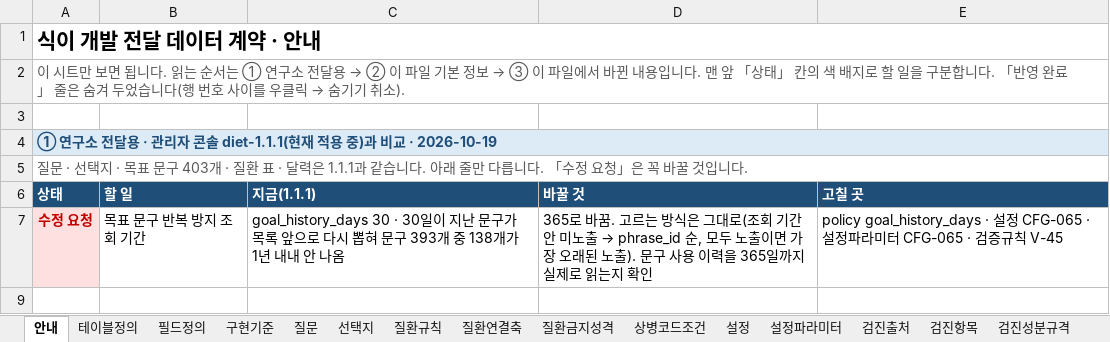
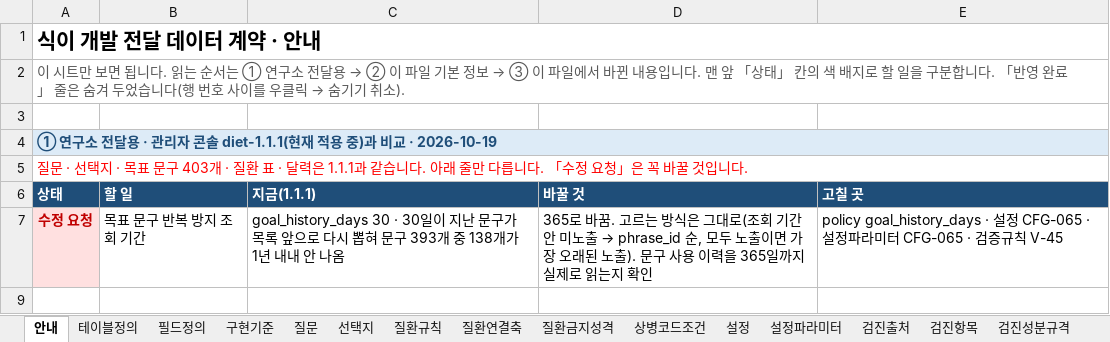
Before and after one commit to srleeinkorea/Project_maiReport, an Excel workbook: 전달/2026-10-19_연구소_식이데이터계약/maiReport_식이_개발전달_데이터계약_v1.0.0.xlsx, sheet 안내, drawn as a sheet; only a part is shown; values as stored, in another font and other column widths than the file's, no borders; the diff names each change by its address in the sheet, - before the commit and + after, or states it on an @@ line.

```diff
--- a/전달/2026-10-19_연구소_식이데이터계약/maiReport_식이_개발전달_데이터계약_v1.0.0.xlsx (sheet 안내)
+++ b/전달/2026-10-19_연구소_식이데이터계약/maiReport_식이_개발전달_데이터계약_v1.0.0.xlsx (sheet 안내)
-A5 text colour: #595959
+A5 text colour: #FF0000
```
Also changed, not shown: sheet 번역_en, sheet 구현기준, sheet 목표문구, docs/엔진/식이/maiReport_식이_의학근거대조_v1.0.0.xlsx, 전달/2026-10-19_연구소_식이데이터계약/maiReport_식이_참조설정데이터_v1.0.0.xlsx.
